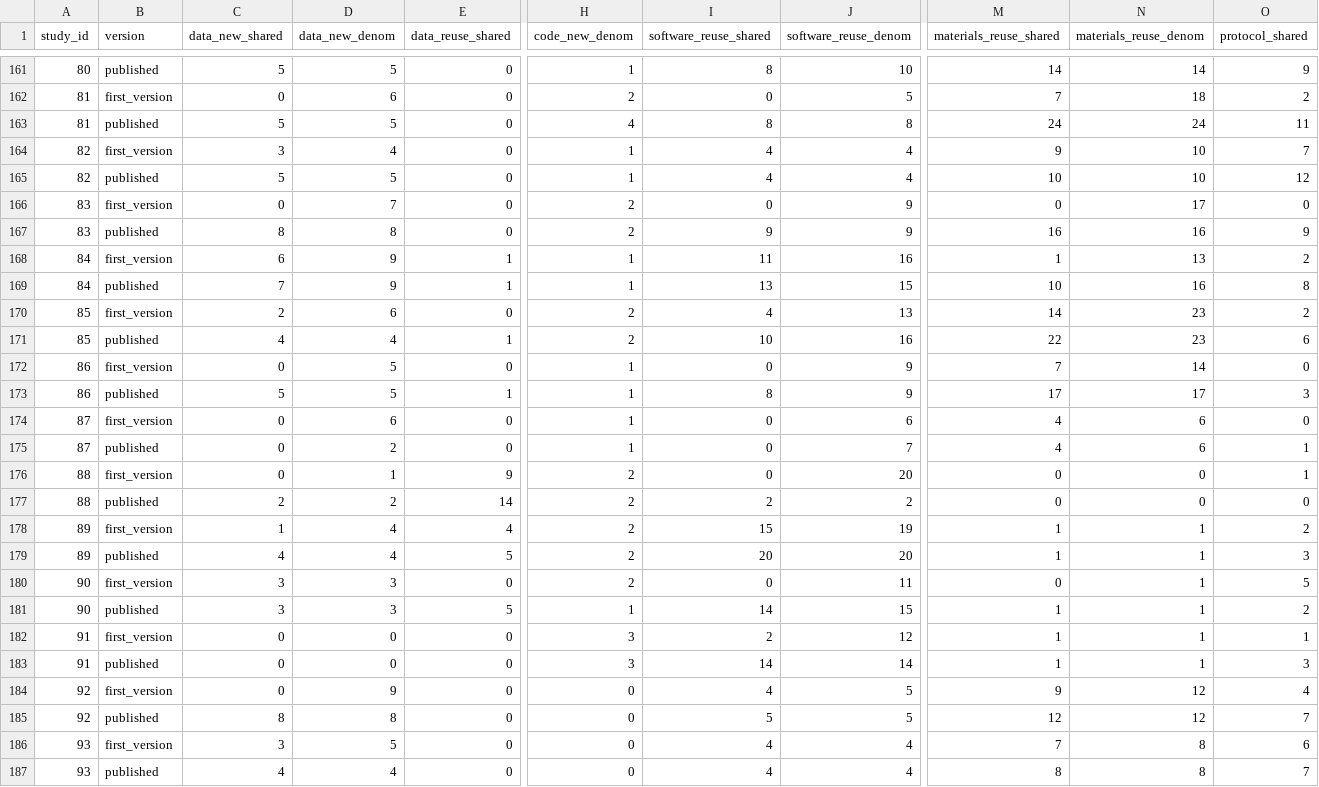
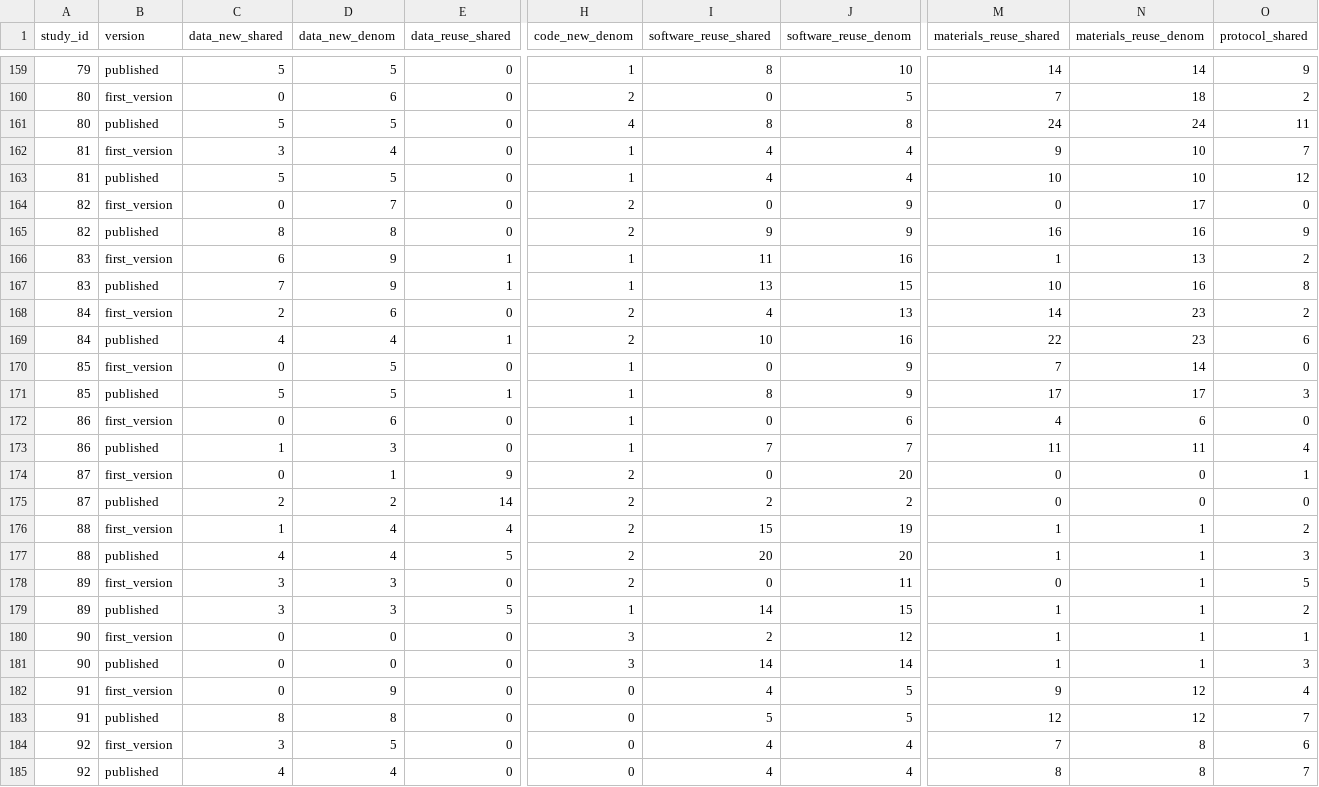
Before and after one commit to robert-thibault/peer-review-congress-abstract, a CSV file: data/df_compliance_metrics.csv, drawn as a sheet; only a part is shown, gaps mark what is left out; addresses are those after the commit; the diff covers the shown part only; the diff names each change by its address in the sheet, - before the commit and + after, or states it on an @@ line.

```diff
--- a/data/df_compliance_metrics.csv
+++ b/data/df_compliance_metrics.csv
-A159 (study_id): 80
+A159 (study_id): 79
-A160:A161 (study_id): 81
+A160:A161 (study_id): 80
-A162:A163 (study_id): 82
+A162:A163 (study_id): 81
-A164:A165 (study_id): 83
+A164:A165 (study_id): 82
-A166:A167 (study_id): 84
+A166:A167 (study_id): 83
-A168:A169 (study_id): 85
+A168:A169 (study_id): 84
-A170:A171 (study_id): 86
+A170:A171 (study_id): 85
-A172:A173 (study_id): 87
+A172:A173 (study_id): 86
-C173 (data_new_shared): 0
+C173 (data_new_shared): 1
-D173 (data_new_denom): 2
+D173 (data_new_denom): 3
-I173 (software_reuse_shared): 0
+I173 (software_reuse_shared): 7
-M173 (materials_reuse_shared): 4
+M173 (materials_reuse_shared): 11
-N173 (materials_reuse_denom): 6
+N173 (materials_reuse_denom): 11
-O173 (protocol_shared): 1
+O173 (protocol_shared): 4
-A174:A175 (study_id): 88
+A174:A175 (study_id): 87
-A176:A177 (study_id): 89
+A176:A177 (study_id): 88
-A178:A179 (study_id): 90
+A178:A179 (study_id): 89
-A180:A181 (study_id): 91
+A180:A181 (study_id): 90
-A182:A183 (study_id): 92
+A182:A183 (study_id): 91
-A184:A185 (study_id): 93
+A184:A185 (study_id): 92
```
Also changed, not shown: 1 added row, 3 removed rows and 45 edited cells elsewhere in this file, data/df_preprint_dates.csv, results/compliance_metrics_full_table.csv, 8 other files.
